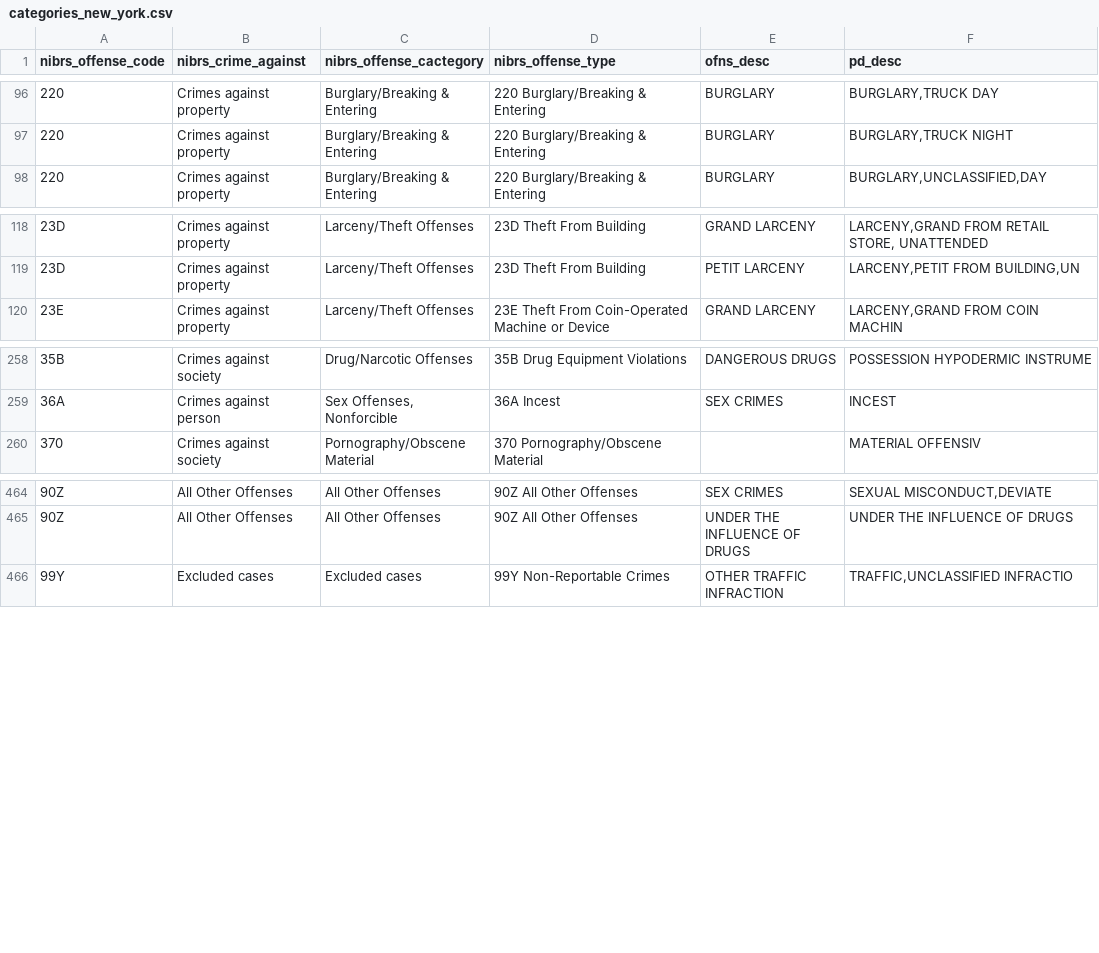
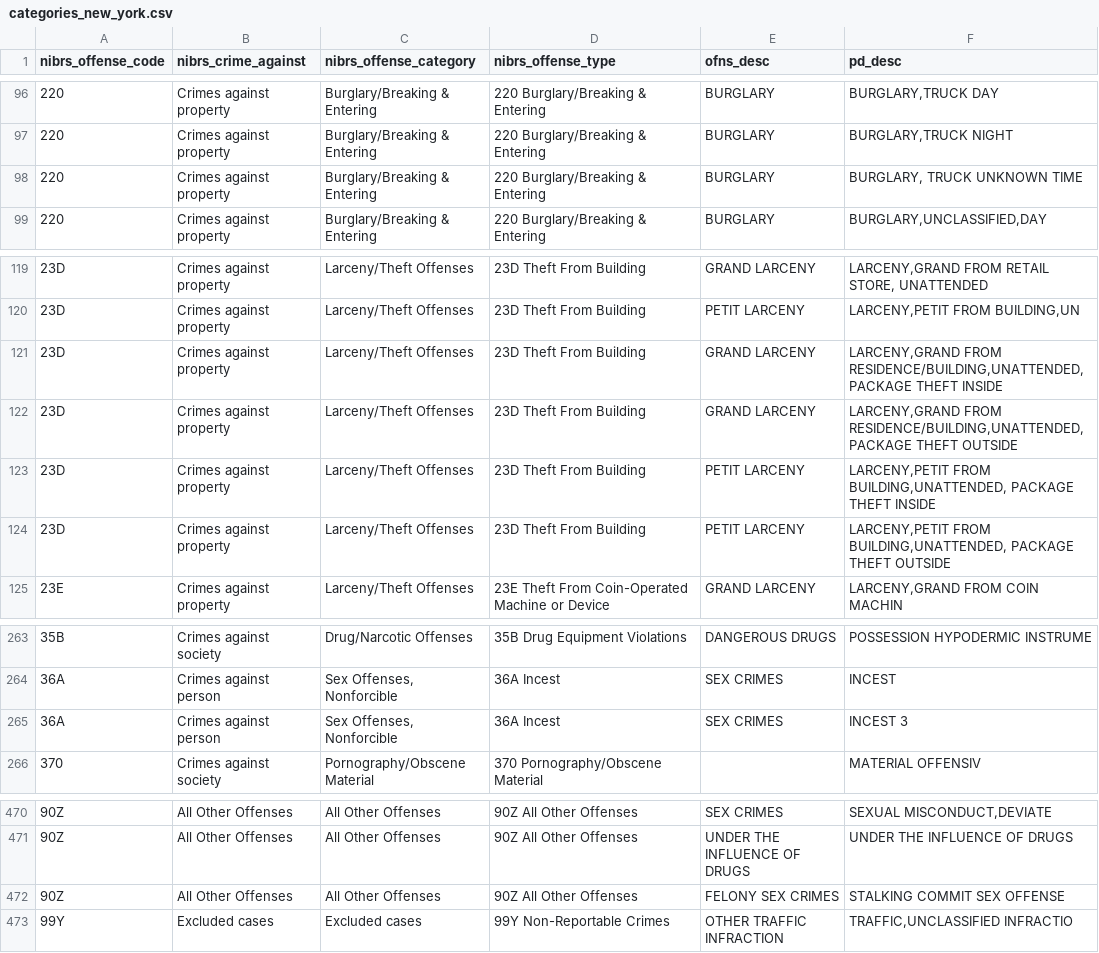
Before and after one commit to mpjashby/crime-open-database, a CSV file: crime_categories/categories_new_york.csv, drawn as a sheet; only a part is shown, gaps mark what is left out; the diff names each change by its address in the sheet, - before the commit and + after, or states it on an @@ line.

Commit message:
Update NYC offense categories

```diff
--- a/crime_categories/categories_new_york.csv
+++ b/crime_categories/categories_new_york.csv
-C1: nibrs_offense_cactegory
+C1: nibrs_offense_category
+row 98: 220 | Crimes against property | Burglary/Breaking & Entering | 220 Burglary/Breaking & Entering | BURGLARY | BURGLARY, TRUCK UNKNOWN TIME
+row 121: 23D | Crimes against property | Larceny/Theft Offenses | 23D Theft From Building | GRAND LARCENY | LARCENY,GRAND FROM RESIDENCE/BUILDING,UNATTENDED, PACKAGE THEFT INSIDE
+row 122: 23D | Crimes against property | Larceny/Theft Offenses | 23D Theft From Building | GRAND LARCENY | LARCENY,GRAND FROM RESIDENCE/BUILDING,UNATTENDED, PACKAGE THEFT OUTSIDE
+row 123: 23D | Crimes against property | Larceny/Theft Offenses | 23D Theft From Building | PETIT LARCENY | LARCENY,PETIT FROM BUILDING,UNATTENDED, PACKAGE THEFT INSIDE
+row 124: 23D | Crimes against property | Larceny/Theft Offenses | 23D Theft From Building | PETIT LARCENY | LARCENY,PETIT FROM BUILDING,UNATTENDED, PACKAGE THEFT OUTSIDE
+row 265: 36A | Crimes against person | Sex Offenses, Nonforcible | 36A Incest | SEX CRIMES | INCEST 3
+row 472: 90Z | All Other Offenses | All Other Offenses | 90Z All Other Offenses | FELONY SEX CRIMES | STALKING COMMIT SEX OFFENSE
```
